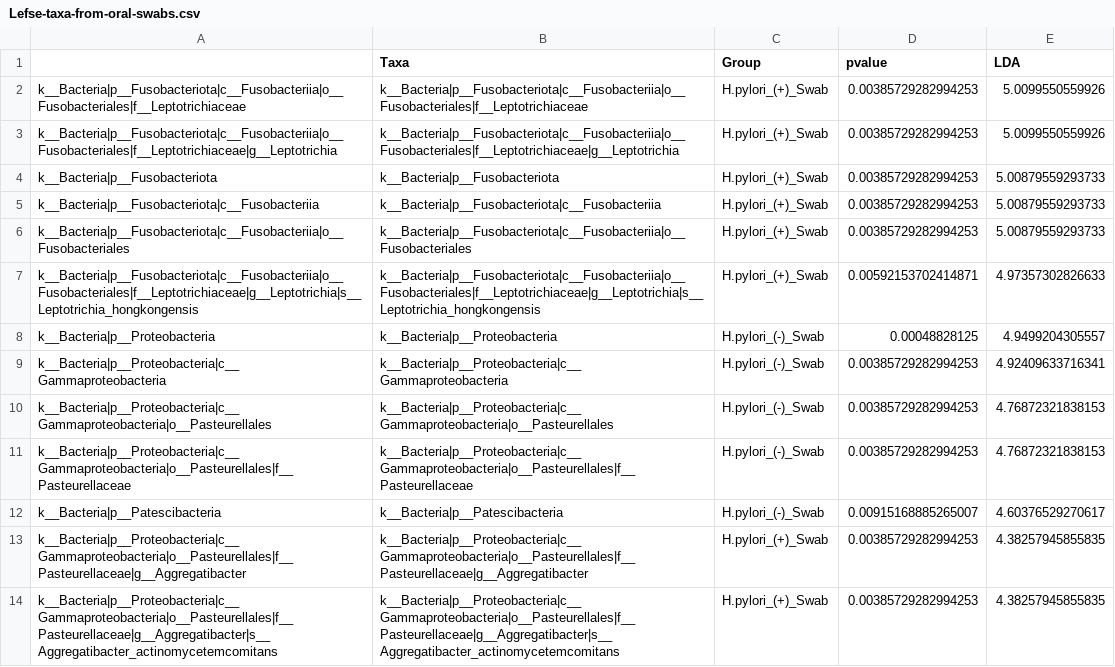
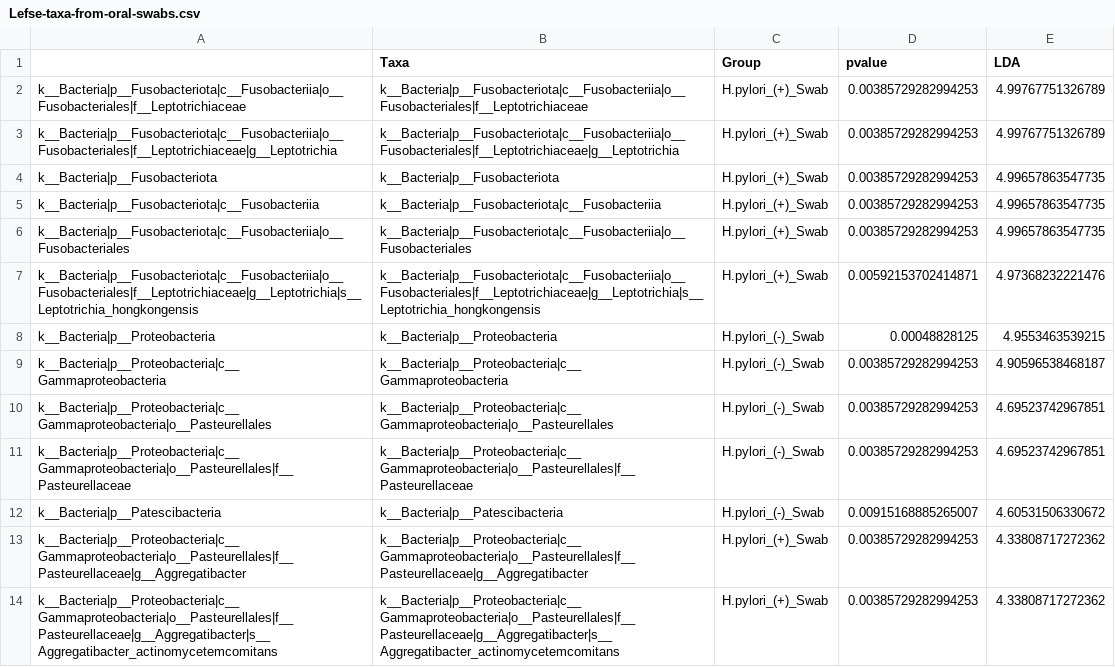
Before and after one commit to nasiegel88/H.pylori-siegel_et_al_2022, a CSV file: results/Lefse-taxa-from-oral-swabs.csv, drawn as a sheet.

```diff
--- a/results/Lefse-taxa-from-oral-swabs.csv
+++ b/results/Lefse-taxa-from-oral-swabs.csv
@@ -1,14 +1,14 @@
 "","Taxa","Group","pvalue","LDA"
-"k__Bacteria|p__Fusobacteriota|c__Fusobacteriia|o__Fusobacteriales|f__Leptotrichiaceae","k__Bacteria|p__Fusobacteriota|c__Fusobacteriia|o__Fusobacteriales|f__Leptotrichiaceae","H.pylori_(+)_Swab",0.00385729282994253,5.0099550559926
-"k__Bacteria|p__Fusobacteriota|c__Fusobacteriia|o__Fusobacteriales|f__Leptotrichiaceae|g__Leptotrichia","k__Bacteria|p__Fusobacteriota|c__Fusobacteriia|o__Fusobacteriales|f__Leptotrichiaceae|g__Leptotrichia","H.pylori_(+)_Swab",0.00385729282994253,5.0099550559926
-"k__Bacteria|p__Fusobacteriota","k__Bacteria|p__Fusobacteriota","H.pylori_(+)_Swab",0.00385729282994253,5.00879559293733
-"k__Bacteria|p__Fusobacteriota|c__Fusobacteriia","k__Bacteria|p__Fusobacteriota|c__Fusobacteriia","H.pylori_(+)_Swab",0.00385729282994253,5.00879559293733
-"k__Bacteria|p__Fusobacteriota|c__Fusobacteriia|o__Fusobacteriales","k__Bacteria|p__Fusobacteriota|c__Fusobacteriia|o__Fusobacteriales","H.pylori_(+)_Swab",0.00385729282994253,5.00879559293733
-"k__Bacteria|p__Fusobacteriota|c__Fusobacteriia|o__Fusobacteriales|f__Leptotrichiaceae|g__Leptotrichia|s__Leptotrichia_hongkongensis","k__Bacteria|p__Fusobacteriota|c__Fusobacteriia|o__Fusobacteriales|f__Leptotrichiaceae|g__Leptotrichia|s__Leptotrichia_hongkongensis","H.pylori_(+)_Swab",0.00592153702414871,4.97357302826633
-"k__Bacteria|p__Proteobacteria","k__Bacteria|p__Proteobacteria","H.pylori_(-)_Swab",0.00048828125,4.9499204305557
-"k__Bacteria|p__Proteobacteria|c__Gammaproteobacteria","k__Bacteria|p__Proteobacteria|c__Gammaproteobacteria","H.pylori_(-)_Swab",0.00385729282994253,4.92409633716341
-"k__Bacteria|p__Proteobacteria|c__Gammaproteobacteria|o__Pasteurellales","k__Bacteria|p__Proteobacteria|c__Gammaproteobacteria|o__Pasteurellales","H.pylori_(-)_Swab",0.00385729282994253,4.76872321838153
-"k__Bacteria|p__Proteobacteria|c__Gammaproteobacteria|o__Pasteurellales|f__Pasteurellaceae","k__Bacteria|p__Proteobacteria|c__Gammaproteobacteria|o__Pasteurellales|f__Pasteurellaceae","H.pylori_(-)_Swab",0.00385729282994253,4.76872321838153
-"k__Bacteria|p__Patescibacteria","k__Bacteria|p__Patescibacteria","H.pylori_(-)_Swab",0.00915168885265007,4.60376529270617
-"k__Bacteria|p__Proteobacteria|c__Gammaproteobacteria|o__Pasteurellales|f__Pasteurellaceae|g__Aggregatibacter","k__Bacteria|p__Proteobacteria|c__Gammaproteobacteria|o__Pasteurellales|f__Pasteurellaceae|g__Aggregatibacter","H.pylori_(+)_Swab",0.00385729282994253,4.38257945855835
-"k__Bacteria|p__Proteobacteria|c__Gammaproteobacteria|o__Pasteurellales|f__Pasteurellaceae|g__Aggregatibacter|s__Aggregatibacter_actinomycetemcomitans","k__Bacteria|p__Proteobacteria|c__Gammaproteobacteria|o__Pasteurellales|f__Pasteurellaceae|g__Aggregatibacter|s__Aggregatibacter_actinomycetemcomitans","H.pylori_(+)_Swab",0.00385729282994253,4.38257945855835
+"k__Bacteria|p__Fusobacteriota|c__Fusobacteriia|o__Fusobacteriales|f__Leptotrichiaceae","k__Bacteria|p__Fusobacteriota|c__Fusobacteriia|o__Fusobacteriales|f__Leptotrichiaceae","H.pylori_(+)_Swab",0.00385729282994253,4.99767751326789
+"k__Bacteria|p__Fusobacteriota|c__Fusobacteriia|o__Fusobacteriales|f__Leptotrichiaceae|g__Leptotrichia","k__Bacteria|p__Fusobacteriota|c__Fusobacteriia|o__Fusobacteriales|f__Leptotrichiaceae|g__Leptotrichia","H.pylori_(+)_Swab",0.00385729282994253,4.99767751326789
+"k__Bacteria|p__Fusobacteriota","k__Bacteria|p__Fusobacteriota","H.pylori_(+)_Swab",0.00385729282994253,4.99657863547735
+"k__Bacteria|p__Fusobacteriota|c__Fusobacteriia","k__Bacteria|p__Fusobacteriota|c__Fusobacteriia","H.pylori_(+)_Swab",0.00385729282994253,4.99657863547735
+"k__Bacteria|p__Fusobacteriota|c__Fusobacteriia|o__Fusobacteriales","k__Bacteria|p__Fusobacteriota|c__Fusobacteriia|o__Fusobacteriales","H.pylori_(+)_Swab",0.00385729282994253,4.99657863547735
+"k__Bacteria|p__Fusobacteriota|c__Fusobacteriia|o__Fusobacteriales|f__Leptotrichiaceae|g__Leptotrichia|s__Leptotrichia_hongkongensis","k__Bacteria|p__Fusobacteriota|c__Fusobacteriia|o__Fusobacteriales|f__Leptotrichiaceae|g__Leptotrichia|s__Leptotrichia_hongkongensis","H.pylori_(+)_Swab",0.00592153702414871,4.97368232221476
+"k__Bacteria|p__Proteobacteria","k__Bacteria|p__Proteobacteria","H.pylori_(-)_Swab",0.00048828125,4.9553463539215
+"k__Bacteria|p__Proteobacteria|c__Gammaproteobacteria","k__Bacteria|p__Proteobacteria|c__Gammaproteobacteria","H.pylori_(-)_Swab",0.00385729282994253,4.90596538468187
+"k__Bacteria|p__Proteobacteria|c__Gammaproteobacteria|o__Pasteurellales","k__Bacteria|p__Proteobacteria|c__Gammaproteobacteria|o__Pasteurellales","H.pylori_(-)_Swab",0.00385729282994253,4.69523742967851
+"k__Bacteria|p__Proteobacteria|c__Gammaproteobacteria|o__Pasteurellales|f__Pasteurellaceae","k__Bacteria|p__Proteobacteria|c__Gammaproteobacteria|o__Pasteurellales|f__Pasteurellaceae","H.pylori_(-)_Swab",0.00385729282994253,4.69523742967851
+"k__Bacteria|p__Patescibacteria","k__Bacteria|p__Patescibacteria","H.pylori_(-)_Swab",0.00915168885265007,4.60531506330672
+"k__Bacteria|p__Proteobacteria|c__Gammaproteobacteria|o__Pasteurellales|f__Pasteurellaceae|g__Aggregatibacter","k__Bacteria|p__Proteobacteria|c__Gammaproteobacteria|o__Pasteurellales|f__Pasteurellaceae|g__Aggregatibacter","H.pylori_(+)_Swab",0.00385729282994253,4.33808717272362
+"k__Bacteria|p__Proteobacteria|c__Gammaproteobacteria|o__Pasteurellales|f__Pasteurellaceae|g__Aggregatibacter|s__Aggregatibacter_actinomycetemcomitans","k__Bacteria|p__Proteobacteria|c__Gammaproteobacteria|o__Pasteurellales|f__Pasteurellaceae|g__Aggregatibacter|s__Aggregatibacter_actinomycetemcomitans","H.pylori_(+)_Swab",0.00385729282994253,4.33808717272362
```
Also changed, not shown: results/Lefse-Taxa-from-Bronchoalveolar-Lavage.csv, results/Lefse-taxa-from-bronchoalveolar-lavage-and-oral-swab.csv, 14 other files.
